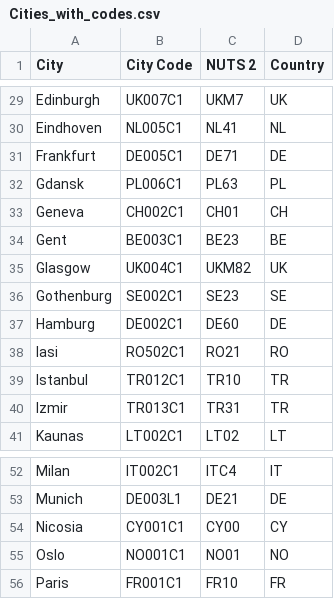
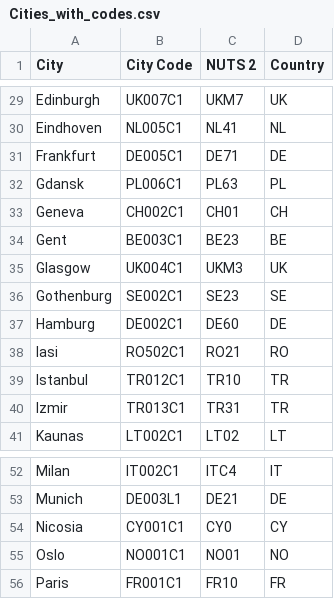
Before and after one commit to NikolasHaimerl/DOP_EX3, a CSV file: src/data_preparation/Cities_with_codes.csv, drawn as a sheet; only a part is shown, gaps mark what is left out.

Commit message:
Update Cities_with_codes.csv

```diff
--- a/src/data_preparation/Cities_with_codes.csv
+++ b/src/data_preparation/Cities_with_codes.csv
@@ -34,3 +34,3 @@ Geneva,CH002C1,CH01,CH
 Gent,BE003C1,BE23,BE
-Glasgow,UK004C1,UKM82,UK
+Glasgow,UK004C1,UKM3,UK
 Gothenburg,SE002C1,SE23,SE
@@ -53,3 +53,3 @@ Milan,IT002C1,ITC4,IT
 Munich,DE003L1,DE21,DE
-Nicosia,CY001C1,CY00,CY
+Nicosia,CY001C1,CY0,CY
 Oslo,NO001C1,NO01,NO
```
